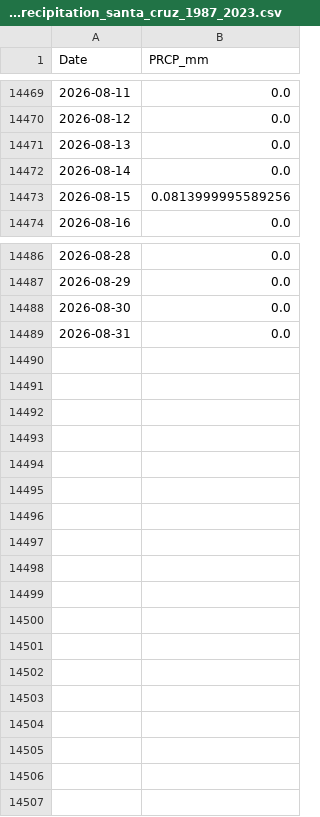
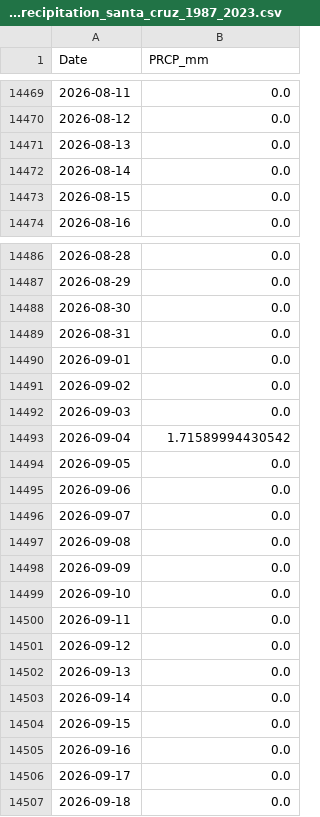
Before and after one commit to AntonioAPDL/antonio-aguirre.github.io, a CSV file: prism_precipitation_santa_cruz_1987_2023.csv, drawn as a sheet; only a part is shown, gaps mark what is left out.

```diff
--- a/prism_precipitation_santa_cruz_1987_2023.csv
+++ b/prism_precipitation_santa_cruz_1987_2023.csv
@@ -14472,3 +14472,3 @@ Date,PRCP_mm
 2026-08-14,0.0
-2026-08-15,0.0813999995589256
+2026-08-15,0.0
 2026-08-16,0.0
@@ -14489 +14489,19 @@ Date,PRCP_mm
 2026-08-31,0.0
+2026-09-01,0.0
+2026-09-02,0.0
+2026-09-03,0.0
+2026-09-04,1.71589994430542
+2026-09-05,0.0
+2026-09-06,0.0
+2026-09-07,0.0
+2026-09-08,0.0
+2026-09-09,0.0
+2026-09-10,0.0
+2026-09-11,0.0
+2026-09-12,0.0
+2026-09-13,0.0
+2026-09-14,0.0
+2026-09-15,0.0
+2026-09-16,0.0
+2026-09-17,0.0
+2026-09-18,0.0
```
Also changed, not shown: climate_daily_ppt_soil.csv, climate_series_status.csv, 2 other files.
